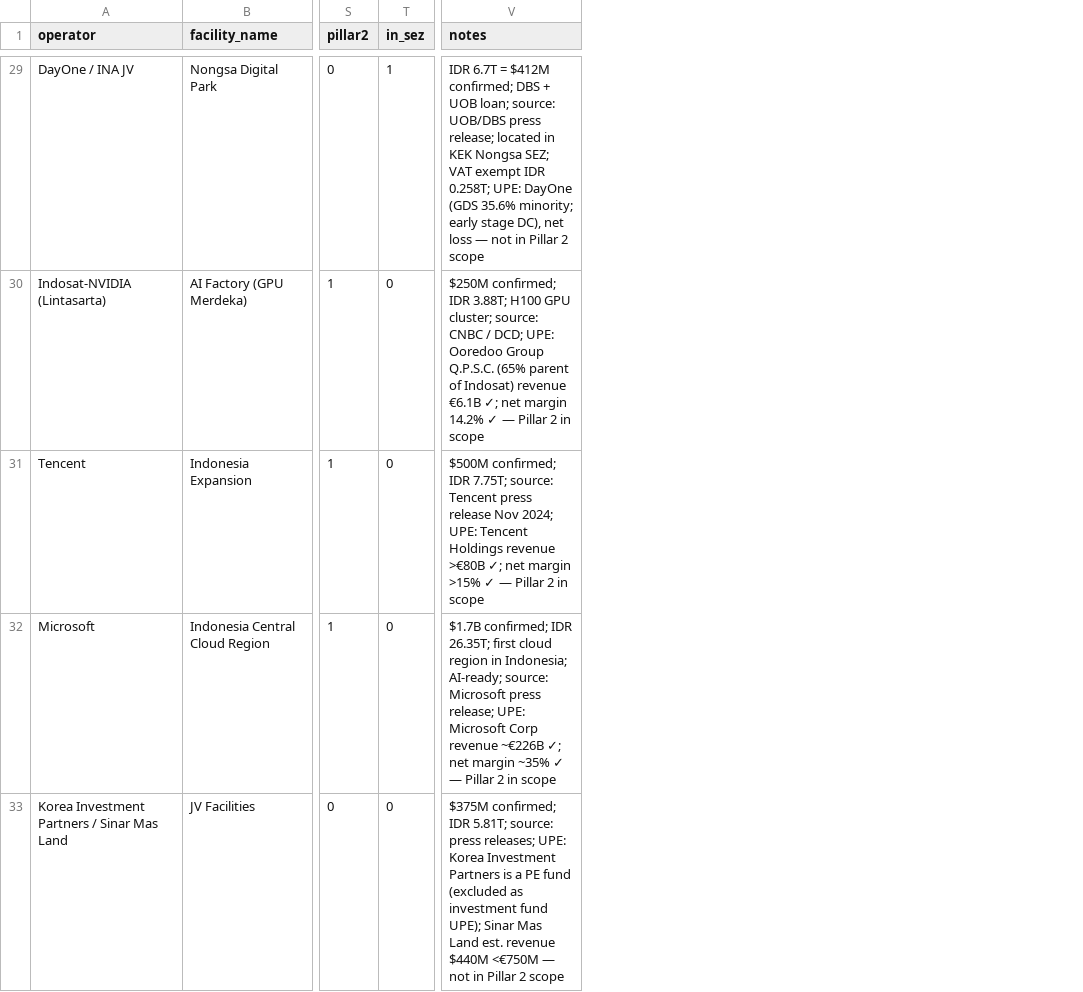
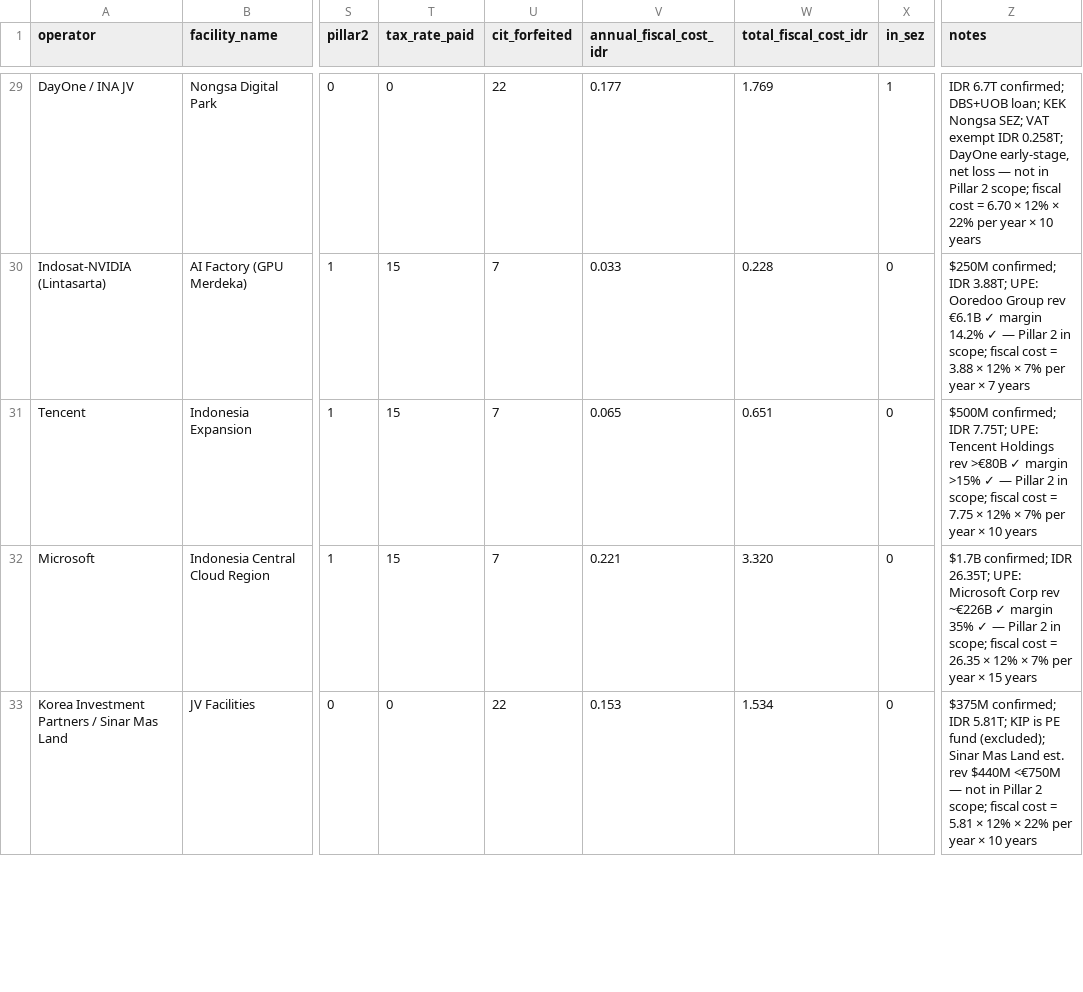
Before and after one commit to panosni/indonesia_datacenters, a CSV file: data/indonesia_datacenters.csv, drawn as a sheet; only a part is shown, gaps mark what is left out; addresses are those after the commit; the diff covers the shown part only; the diff names each change by its address in the sheet, - before the commit and + after, or states it on an @@ line.

```diff
--- a/data/indonesia_datacenters.csv
+++ b/data/indonesia_datacenters.csv
+column T (tax_rate_paid), rows 29-33: 0 | 15 | 15 | 15 | 0
+column U (cit_forfeited), rows 29-33: 22 | 7 | 7 | 7 | 22
+column V (annual_fiscal_cost_idr), rows 29-33: 0.177 | 0.033 | 0.065 | 0.221 | 0.153
+column W (total_fiscal_cost_idr), rows 29-33: 1.769 | 0.228 | 0.651 | 3.320 | 1.534
-Z29 (notes): IDR 6.7T = $412M confirmed; DBS + UOB loan; source: UOB/DBS press release; located in KEK Nongsa SEZ; VAT exempt IDR 0.258T; UPE: DayOne (GDS 35.6% minority; early stage DC), net loss — not in Pillar 2 scope
+Z29 (notes): IDR 6.7T confirmed; DBS+UOB loan; KEK Nongsa SEZ; VAT exempt IDR 0.258T; DayOne early-stage, net loss — not in Pillar 2 scope; fiscal cost = 6.70 × 12% × 22% per year × 10 years
-Z30 (notes): …IDR 3.88T; H100 GPU cluster; source: CNBC / DCD; UPE: Ooredoo Group Q.P.S.C. (65% parent of Indosat) revenue €6.1B ✓; net margin 14.2% ✓ — Pillar 2 in scope
+Z30 (notes): …IDR 3.88T; UPE: Ooredoo Group rev €6.1B ✓ margin 14.2% ✓ — Pillar 2 in scope; fiscal cost = 3.88 × 12% × 7% per year × 7 years
-Z31 (notes): …IDR 7.75T; source: Tencent press release Nov 2024; UPE: Tencent Holdings revenue >€80B ✓; net margin >15% ✓ — Pillar 2 in scope
+Z31 (notes): …IDR 7.75T; UPE: Tencent Holdings rev >€80B ✓ margin >15% ✓ — Pillar 2 in scope; fiscal cost = 7.75 × 12% × 7% per year × 10 years
-Z32 (notes): …IDR 26.35T; first cloud region in Indonesia; AI-ready; source: Microsoft press release; UPE: Microsoft Corp revenue ~€226B ✓; net margin ~35% ✓ — Pillar 2 in scope
+Z32 (notes): …IDR 26.35T; UPE: Microsoft Corp rev ~€226B ✓ margin 35% ✓ — Pillar 2 in scope; fiscal cost = 26.35 × 12% × 7% per year × 15 years
-Z33 (notes): …IDR 5.81T; source: press releases; UPE: Korea Investment Partners is a PE fund (excluded as investment fund UPE); Sinar Mas Land est. revenue $440M <€750M — not in Pillar 2 scope
+Z33 (notes): …IDR 5.81T; KIP is PE fund (excluded); Sinar Mas Land est. rev $440M <€750M — not in Pillar 2 scope; fiscal cost = 5.81 × 12% × 22% per year × 10 years
```
Also changed, not shown: 40 edited cells elsewhere in this file.
